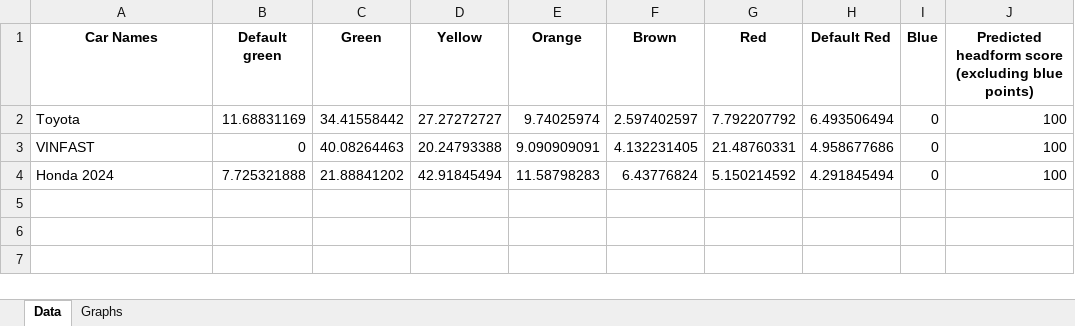
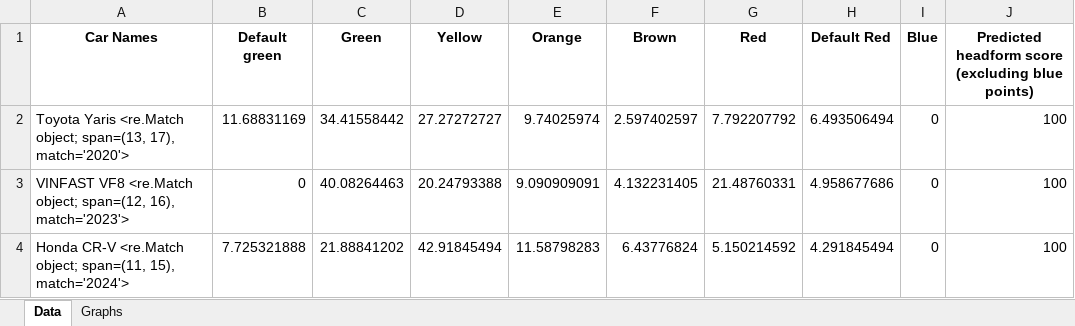
Before and after one commit to Gautham-BV/Euro-NCAP, an Excel workbook: Extracted Data/VRU Headform (UC-G) - Color-wise Data & Graphs/Test_cars_combined.xlsx, sheet Data, drawn as a sheet; values as stored, in another font and other column widths than the file's, no borders; the diff names each change by its address in the sheet, - before the commit and + after, or states it on an @@ line.

```diff
--- a/Extracted Data/VRU Headform (UC-G) - Color-wise Data & Graphs/Test_cars_combined.xlsx (sheet Data)
+++ b/Extracted Data/VRU Headform (UC-G) - Color-wise Data & Graphs/Test_cars_combined.xlsx (sheet Data)
-A2 (Car Names): Toyota
+A2 (Car Names): Toyota Yaris <re.Match object; span=(13, 17), match='2020'>
-A3 (Car Names): VINFAST
+A3 (Car Names): VINFAST VF8 <re.Match object; span=(12, 16), match='2023'>
-A4 (Car Names): Honda 2024
+A4 (Car Names): Honda CR-V <re.Match object; span=(11, 15), match='2024'>
```
Also changed, not shown: charts or pictures, 1 other file.
